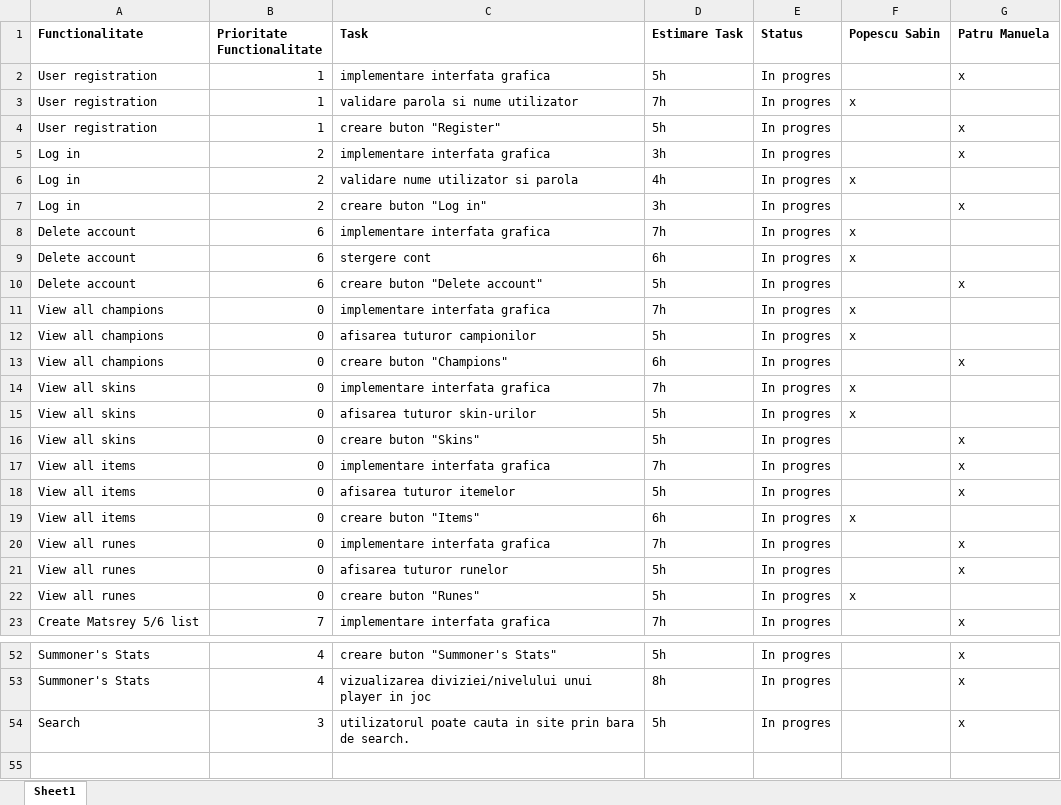
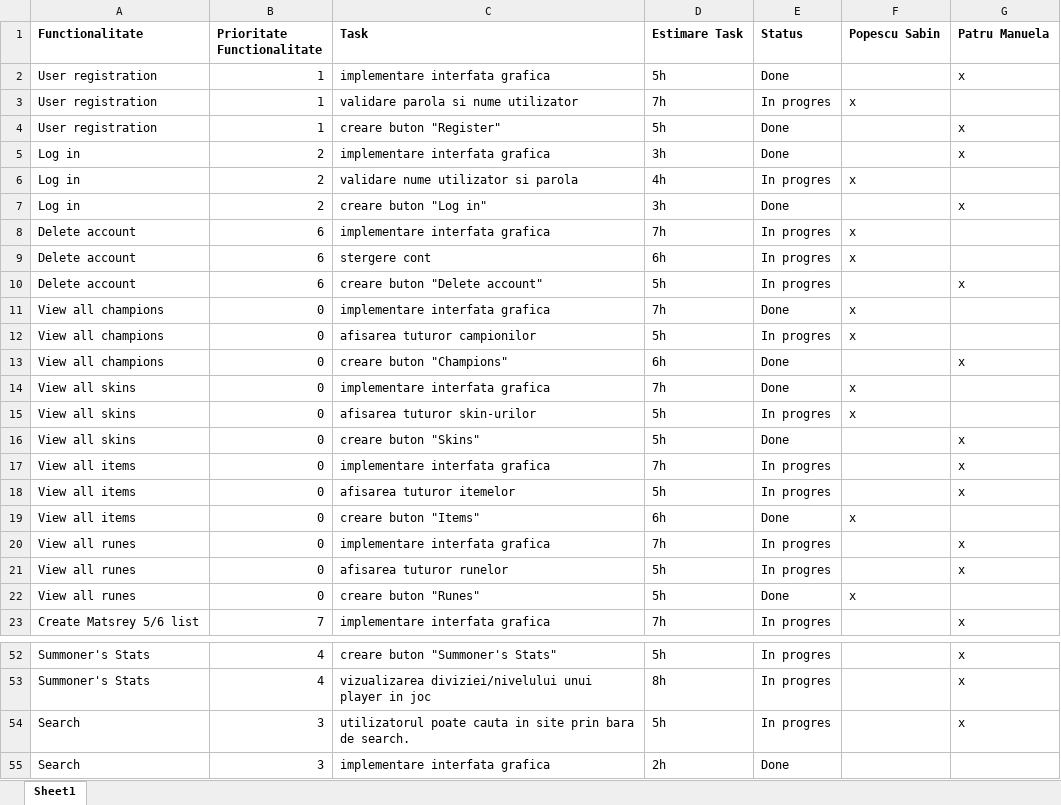
Before and after one commit to MariaManuela/PAW, an Excel workbook: Documents/Planificare PAW.xlsx, sheet Sheet1, drawn as a sheet; only a part is shown, gaps mark what is left out; values as stored, in another font and other column widths than the file's, no borders; the diff names each change by its address in the sheet, - before the commit and + after, or states it on an @@ line.

Commit message:
Updated

```diff
--- a/Documents/Planificare PAW.xlsx (sheet Sheet1)
+++ b/Documents/Planificare PAW.xlsx (sheet Sheet1)
-E2 (Status): In progres
+E2 (Status): Done
-E4:E5 (Status): In progres
+E4:E5 (Status): Done
-E7 (Status): In progres
+E7 (Status): Done
-E11 (Status): In progres
+E11 (Status): Done
-E13:E14 (Status): In progres
+E13:E14 (Status): Done
-E16 (Status): In progres
+E16 (Status): Done
-E19 (Status): In progres
+E19 (Status): Done
-E22 (Status): In progres
+E22 (Status): Done
+row 55: Search | 3 | implementare interfata grafica | 2h | Done
```
